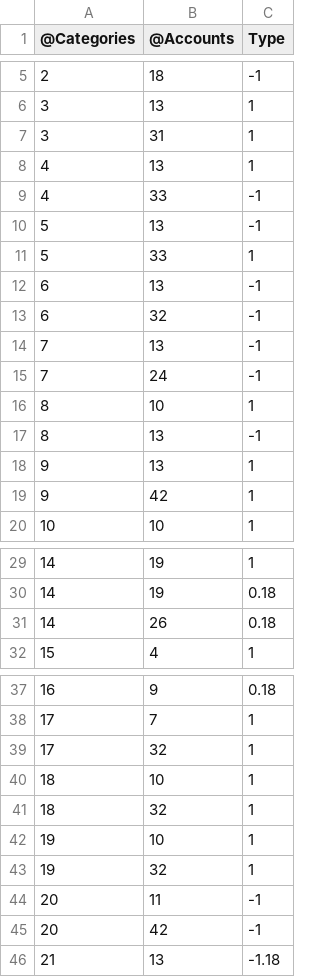
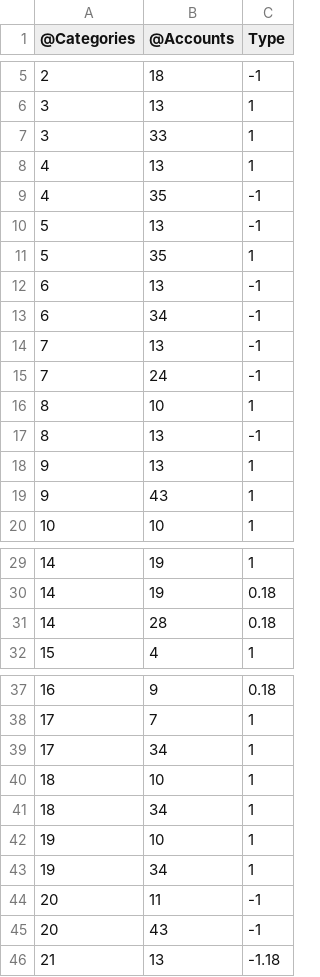
Before and after one commit to alexandrpi/vtb-fintech, a CSV file: financial_db_worker/init_data/catstoaccs.csv, drawn as a sheet; only a part is shown, gaps mark what is left out.

```diff
--- a/financial_db_worker/init_data/catstoaccs.csv
+++ b/financial_db_worker/init_data/catstoaccs.csv
@@ -6,9 +6,9 @@
 3;13;1
-3;31;1
+3;33;1
 4;13;1
-4;33;-1
+4;35;-1
 5;13;-1
-5;33;1
+5;35;1
 6;13;-1
-6;32;-1
+6;34;-1
 7;13;-1
@@ -18,3 +18,3 @@
 9;13;1
-9;42;1
+9;43;1
 10;10;1
@@ -30,3 +30,3 @@
 14;19;0.18
-14;26;0.18
+14;28;0.18
 15;4;1
@@ -38,9 +38,9 @@
 17;7;1
-17;32;1
+17;34;1
 18;10;1
-18;32;1
+18;34;1
 19;10;1
-19;32;1
+19;34;1
 20;11;-1
-20;42;-1
+20;43;-1
 21;13;-1.18
```
Also changed, not shown: financial_db_worker/init_data/accounts.csv, financial_db_worker/init_data/assets.csv, 2 other files.
